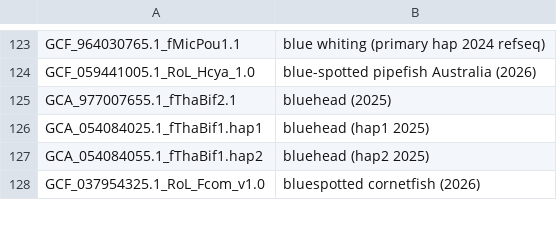
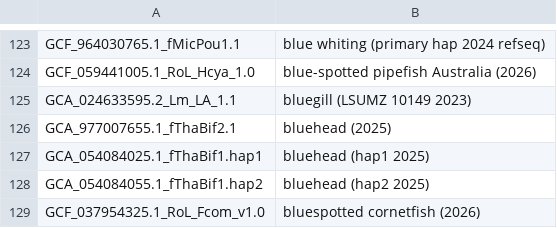
Before and after one commit to ucscGenomeBrowser/kent, a TSV file: src/hg/makeDb/doc/fishAsmHub/fish.orderList.tsv, drawn as a sheet; only a part is shown, gaps mark what is left out; the diff names each change by its address in the sheet, - before the commit and + after, or states it on an @@ line.

Commit message:
GenBank update addition refs #29545

```diff
--- a/src/hg/makeDb/doc/fishAsmHub/fish.orderList.tsv
+++ b/src/hg/makeDb/doc/fishAsmHub/fish.orderList.tsv
+row 125: GCA_024633595.2_Lm_LA_1.1 | bluegill (LSUMZ 10149 2023)
```
